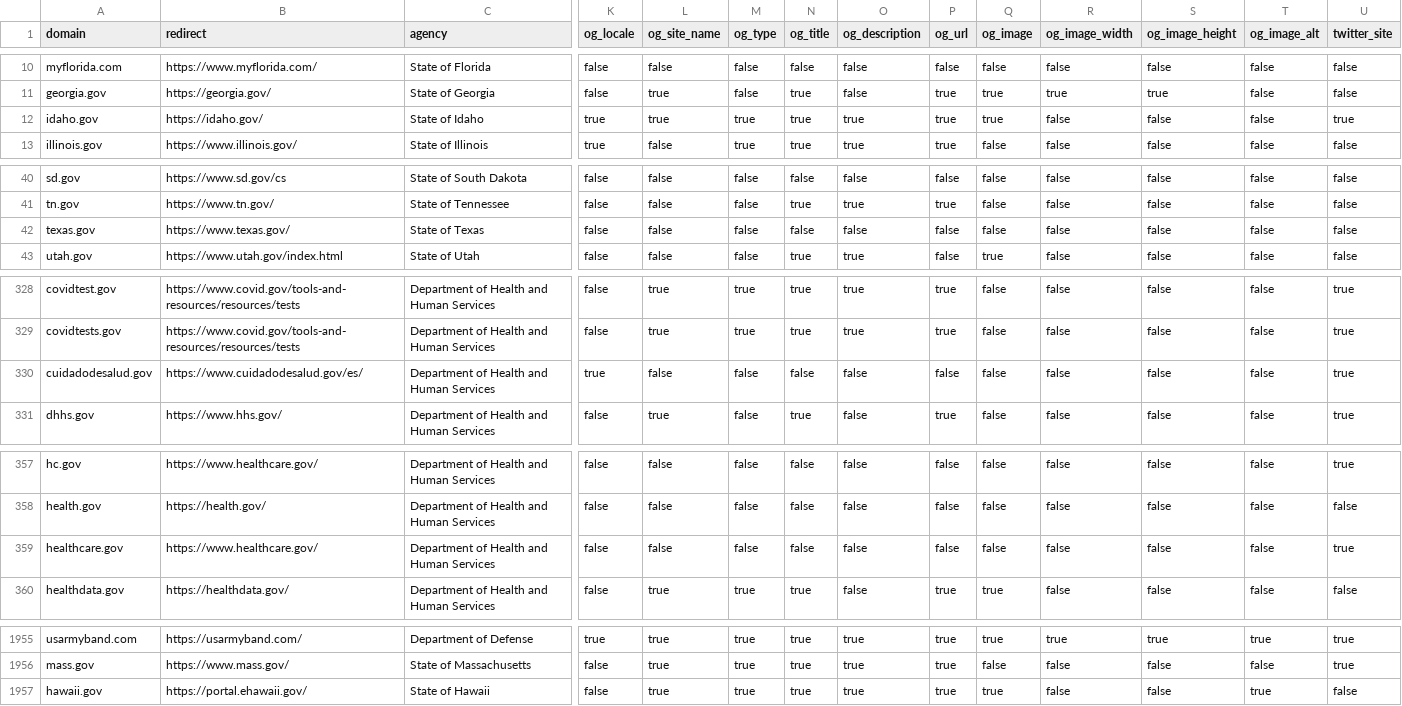
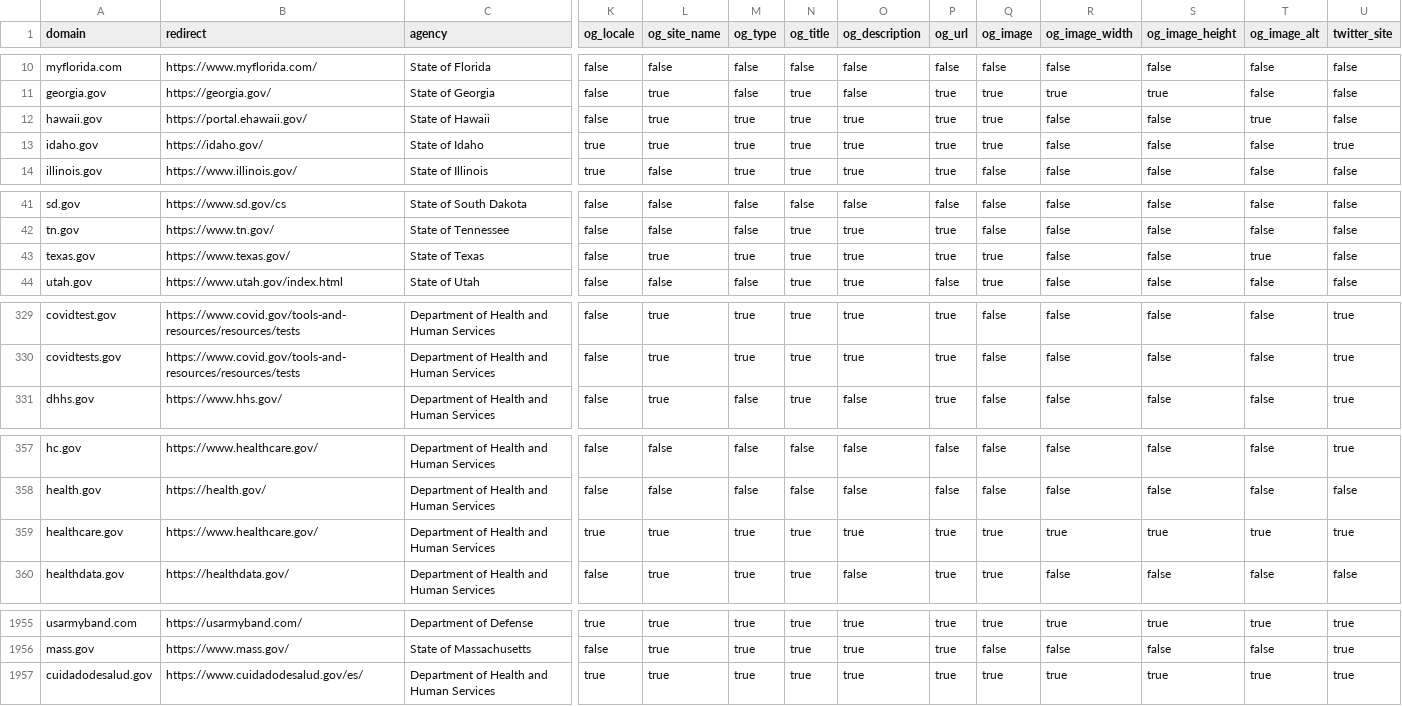
Before and after one commit to civichackingagency/scangov, a CSV file: data/metadata.csv, drawn as a sheet; only a part is shown, gaps mark what is left out; removed rows and columns are numbered as before the commit, all else as after; rows hold the shown columns only; the diff covers the shown part only; the diff names each change by its address in the sheet, - before the commit and + after, or states it on an @@ line.

Commit message:
Update texas, healthcare, cuidadodesalud

```diff
--- a/data/metadata.csv
+++ b/data/metadata.csv
+row 12: hawaii.gov | https://portal.ehawaii.gov/ | State of Hawaii | false | true | true | true | true | true | true | false | false | true | false
-L43 (og_site_name): false
+L43 (og_site_name): true
-M43 (og_type): false
+M43 (og_type): true
-N43 (og_title): false
+N43 (og_title): true
-O43 (og_description): false
+O43 (og_description): true
-P43 (og_url): false
+P43 (og_url): true
-Q43 (og_image): false
+Q43 (og_image): true
-T43 (og_image_alt): false
+T43 (og_image_alt): true
-row 330: cuidadodesalud.gov | https://www.cuidadodesalud.gov/es/ | Department of Health and Human Services | true | false | false | false | false | false | false | false | false | false | true
-K359 (og_locale): false
+K359 (og_locale): true
-L359 (og_site_name): false
+L359 (og_site_name): true
-M359 (og_type): false
+M359 (og_type): true
-N359 (og_title): false
+N359 (og_title): true
-O359 (og_description): false
+O359 (og_description): true
-P359 (og_url): false
+P359 (og_url): true
-Q359 (og_image): false
+Q359 (og_image): true
-R359 (og_image_width): false
+R359 (og_image_width): true
-S359 (og_image_height): false
+S359 (og_image_height): true
-T359 (og_image_alt): false
+T359 (og_image_alt): true
-A1957 (domain): hawaii.gov
+A1957 (domain): cuidadodesalud.gov
-B1957 (redirect): https://portal.ehawaii.gov/
+B1957 (redirect): https://www.cuidadodesalud.gov/es/
-C1957 (agency): State of Hawaii
+C1957 (agency): Department of Health and Human Services
-K1957 (og_locale): false
+K1957 (og_locale): true
-R1957 (og_image_width): false
+R1957 (og_image_width): true
-S1957 (og_image_height): false
+S1957 (og_image_height): true
-U1957 (twitter_site): false
+U1957 (twitter_site): true
```
Also changed, not shown: 3 edited cells elsewhere in this file, 1 other file.
